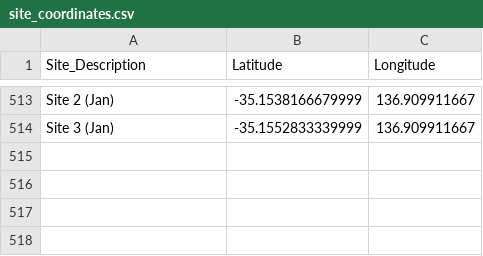
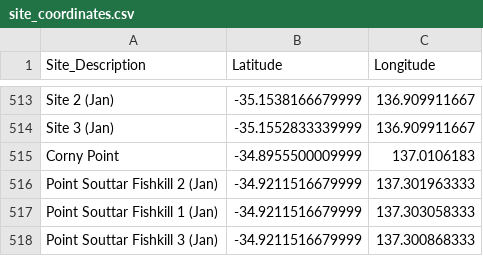
Before and after one commit to LukeMosley/SA_Algal_Bloom, a CSV file: site_coordinates.csv, drawn as a sheet; only a part is shown, gaps mark what is left out; the diff names each change by its address in the sheet, - before the commit and + after, or states it on an @@ line.

Commit message:
Add files via upload

```diff
--- a/site_coordinates.csv
+++ b/site_coordinates.csv
+row 515: Corny Point | -34.8955500009999 | 137.0106183
+row 516: Point Souttar Fishkill 2 (Jan) | -34.9211516679999 | 137.301963333
+row 517: Point Souttar Fishkill 1 (Jan) | -34.9211516679999 | 137.303058333
+row 518: Point Souttar Fishkill 3 (Jan) | -34.9211516679999 | 137.300868333
```
